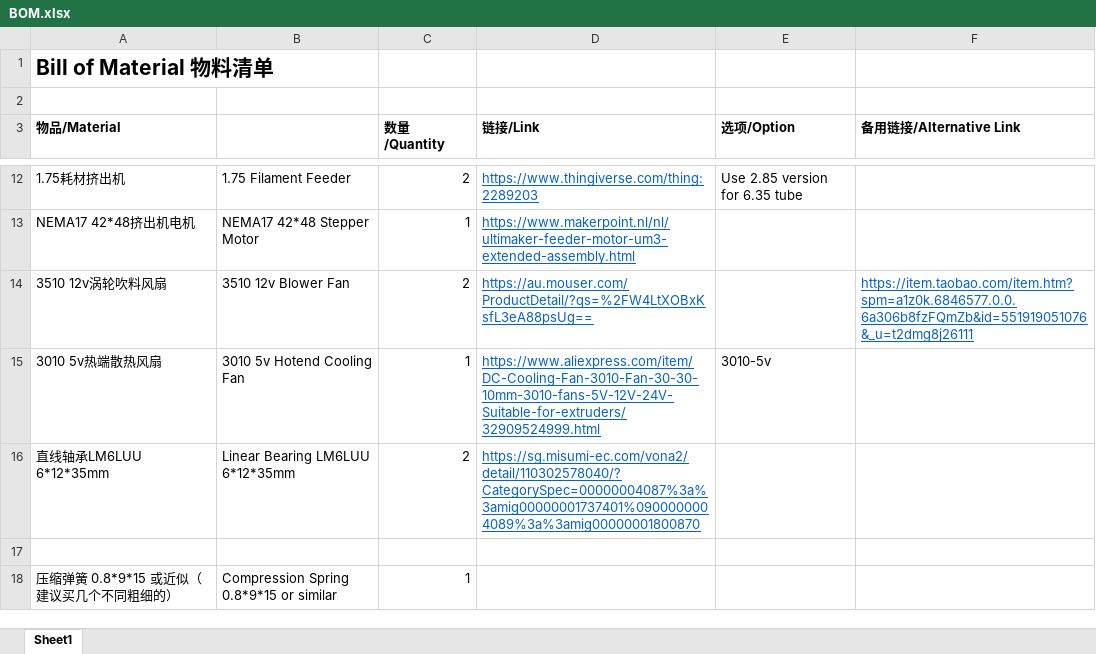
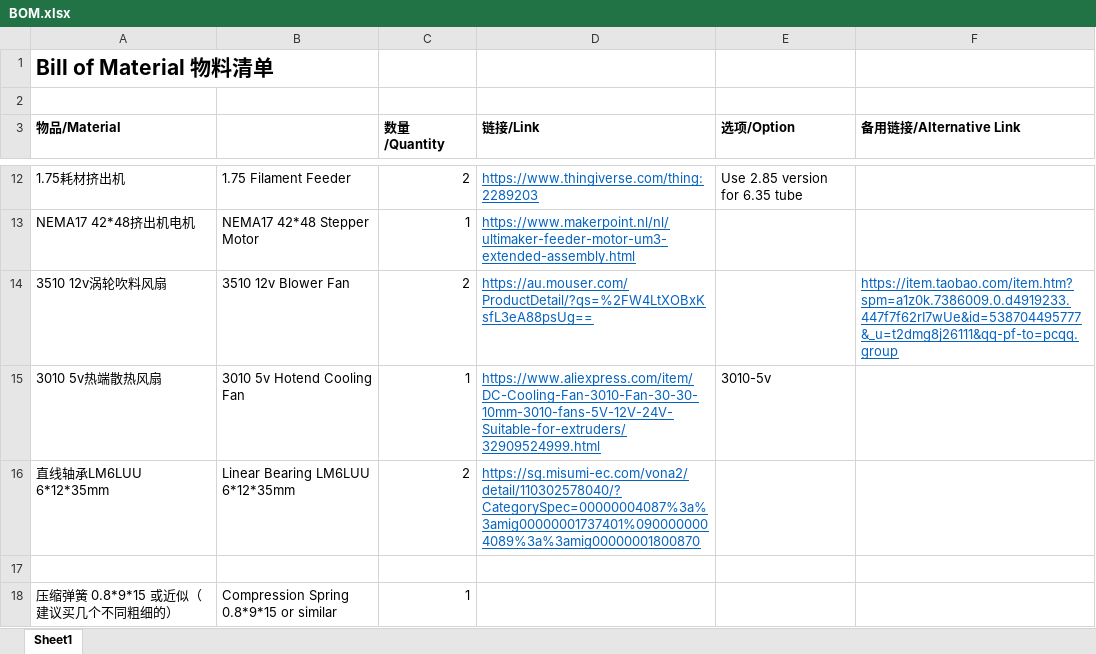
Before and after one commit to yyh1002/DXU, an Excel workbook: BOM.xlsx, sheet Sheet1, drawn as a sheet; only a part is shown, gaps mark what is left out; values as stored, in another font and other column widths than the file's, no borders; the diff names each change by its address in the sheet, - before the commit and + after, or states it on an @@ line.

Commit message:
Update 3510 fan link

```diff
--- a/BOM.xlsx (sheet Sheet1)
+++ b/BOM.xlsx (sheet Sheet1)
-F14 (备用链接/Alternative Link): https://item.taobao.com/item.htm?spm=a1z0k.6846577.0.0.6a306b8fzFQmZb&id=551919051076&_u=t2dmg8j26111
+F14 (备用链接/Alternative Link): https://item.taobao.com/item.htm?spm=a1z0k.7386009.0.d4919233.447f7f62rI7wUe&id=538704495777&_u=t2dmg8j26111&qq-pf-to=pcqq.group
```
